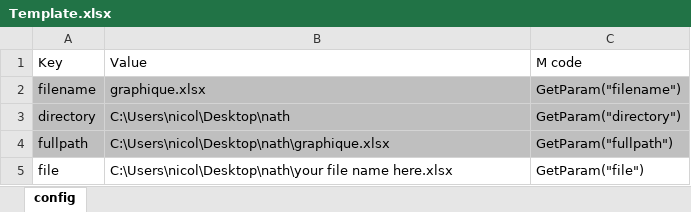
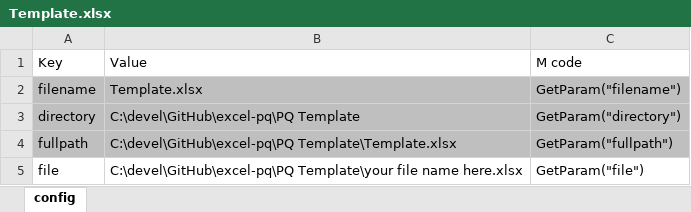
Before and after one commit to tirlibibi17/excel-pq, an Excel workbook: PQ Template/Template.xlsx, sheet config, drawn as a sheet; values as stored, in another font and other column widths than the file's, no borders; charts and pictures and table styles not drawn; the diff names each change by its address in the sheet, - before the commit and + after, or states it on an @@ line.

Commit message:
Fixed definition of fn_cell_filename

```diff
--- a/PQ Template/Template.xlsx (sheet config)
+++ b/PQ Template/Template.xlsx (sheet config)
-B2: graphique.xlsx
+B2: Template.xlsx
-B3: C:\Users\nicol\Desktop\nath
+B3: C:\devel\GitHub\excel-pq\PQ Template
-B4: C:\Users\nicol\Desktop\nath\graphique.xlsx
+B4: C:\devel\GitHub\excel-pq\PQ Template\Template.xlsx
-B5: C:\Users\nicol\Desktop\nath\your file name…
+B5: C:\devel\GitHub\excel-pq\PQ Template\your file name…
```
